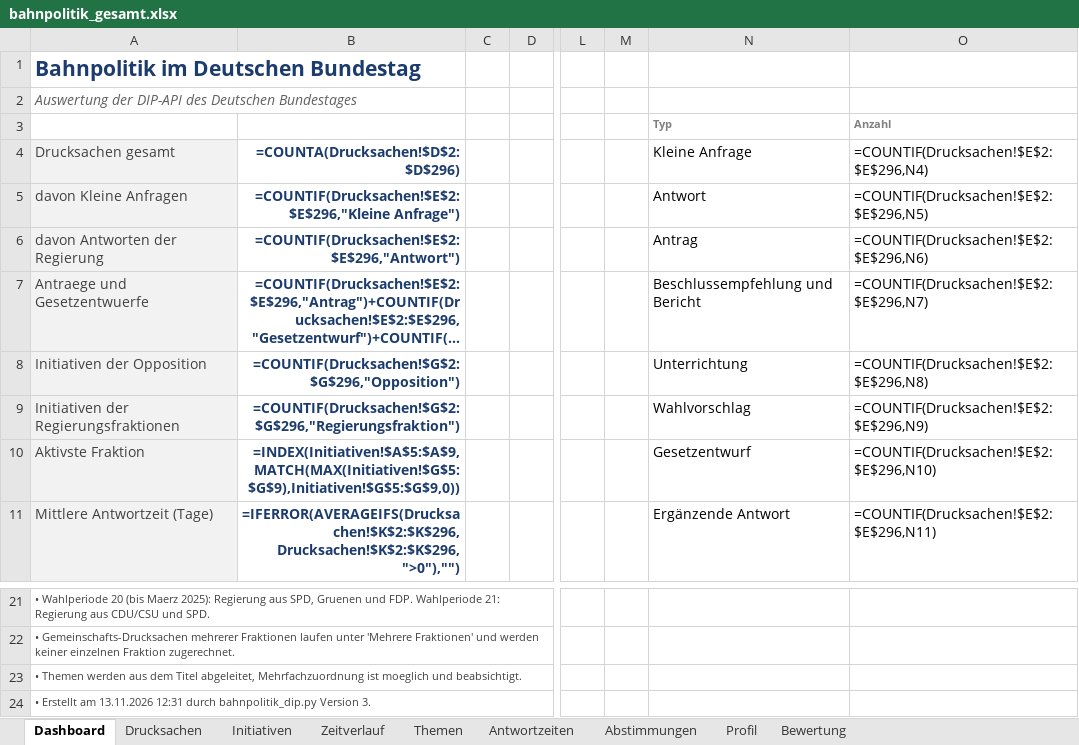
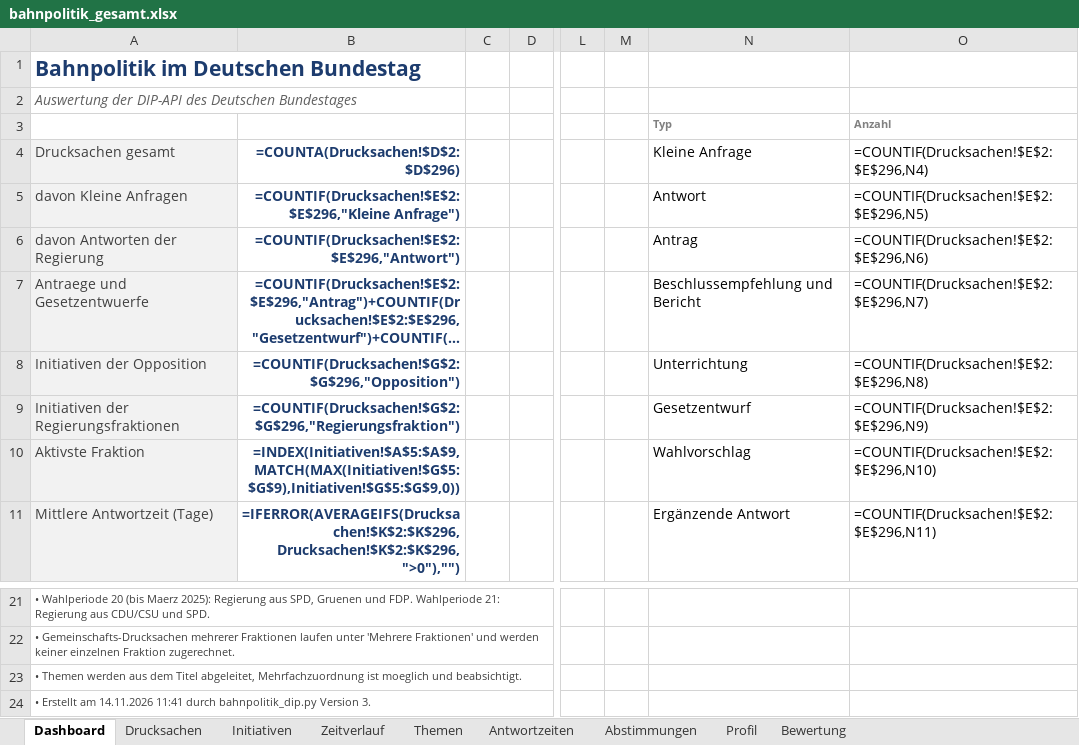
Before and after one commit to Penetrationpasi-hub/DIP-API, an Excel workbook: bahnpolitik_gesamt.xlsx, sheet Dashboard, drawn as a sheet; only a part is shown, gaps mark what is left out; long unchanged cells end in …; values as stored, in another font and other column widths than the file's, no borders; formulas without a stored value are shown as written; charts and pictures not drawn; the diff names each change by its address in the sheet, - before the commit and + after, or states it on an @@ line.

```diff
--- a/bahnpolitik_gesamt.xlsx (sheet Dashboard)
+++ b/bahnpolitik_gesamt.xlsx (sheet Dashboard)
-N9 (Kleine Anfrage): Wahlvorschlag
+N9 (Kleine Anfrage): Gesetzentwurf
-N10 (Kleine Anfrage): Gesetzentwurf
+N10 (Kleine Anfrage): Wahlvorschlag
-A24 (Drucksachen gesamt): …Erstellt am 13.11.2026 12:31 durch bahnpolitik_dip.py…
+A24 (Drucksachen gesamt): …Erstellt am 14.11.2026 11:41 durch bahnpolitik_dip.py…
```
